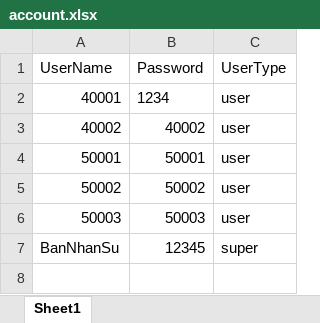
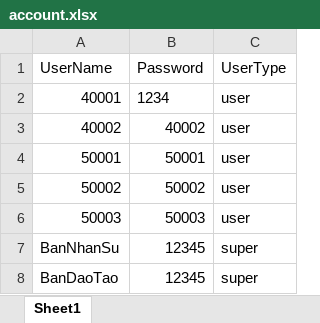
Before and after one commit to Belphegor2801/Hethongquanlylab, an Excel workbook: Hethongquanlylab/wwwroot/data/account.xlsx, sheet Sheet1, drawn as a sheet; values as stored, in another font and other column widths than the file's, no borders; the diff names each change by its address in the sheet, - before the commit and + after, or states it on an @@ line.

```diff
--- a/Hethongquanlylab/wwwroot/data/account.xlsx (sheet Sheet1)
+++ b/Hethongquanlylab/wwwroot/data/account.xlsx (sheet Sheet1)
+row 8: BanDaoTao | 12345 | super
```
Also changed, not shown: Hethongquanlylab/wwwroot/data/users.xlsx, 14 other files.
